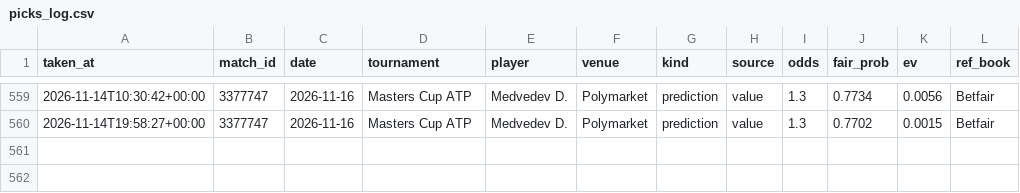
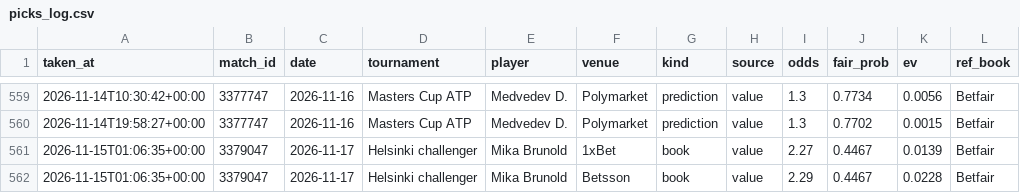
Before and after one commit to karlewaczko/TennisSharpBot, a CSV file: data/processed/picks_log.csv, drawn as a sheet; only a part is shown, gaps mark what is left out; the diff names each change by its address in the sheet, - before the commit and + after, or states it on an @@ line.

```diff
--- a/data/processed/picks_log.csv
+++ b/data/processed/picks_log.csv
+row 561: 2026-11-15T01:06:35+00:00 | 3379047 | 2026-11-17 | Helsinki challenger | Mika Brunold | 1xBet | book | value | 2.27 | 0.4467 | 0.0139 | Betfair
+row 562: 2026-11-15T01:06:35+00:00 | 3379047 | 2026-11-17 | Helsinki challenger | Mika Brunold | Betsson | book | value | 2.29 | 0.4467 | 0.0228 | Betfair
```
Also changed, not shown: data/processed/pm_gap_log.csv, 7 other files.
